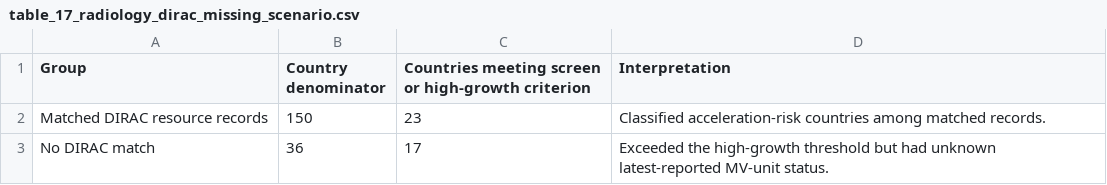
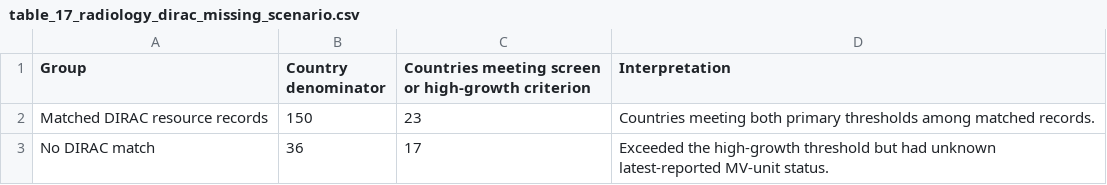
Before and after one commit to ammkkr/radiotherapy-resource-mismatch-globocan2024-dirac, a CSV file: data/table_17_radiology_dirac_missing_scenario.csv, drawn as a sheet.

```diff
--- a/data/table_17_radiology_dirac_missing_scenario.csv
+++ b/data/table_17_radiology_dirac_missing_scenario.csv
@@ -1,3 +1,3 @@
 Group,Country denominator,Countries meeting screen or high-growth criterion,Interpretation
-Matched DIRAC resource records,150,23,Classified acceleration-risk countries among matched records.
+Matched DIRAC resource records,150,23,Countries meeting both primary thresholds among matched records.
 No DIRAC match,36,17,Exceeded the high-growth threshold but had unknown latest-reported MV-unit status.
```
Also changed, not shown: MANIFEST.csv, data/figure_1_region_source_data.csv, 30 other files.
